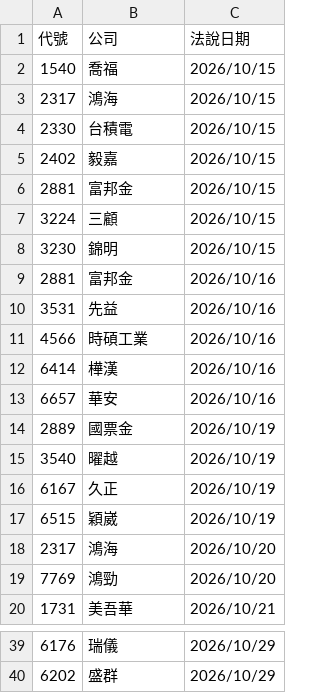
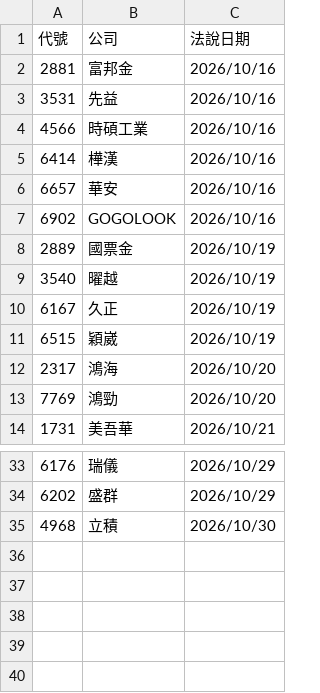
Before and after one commit to pilimesai/analyst-report-parser, a CSV file: 近期法說會.csv, drawn as a sheet; only a part is shown, gaps mark what is left out.

```diff
--- a/近期法說會.csv
+++ b/近期法說會.csv
@@ -1,9 +1,2 @@
 代號,公司,法說日期
-1540,喬福,2026/10/15
-2317,鴻海,2026/10/15
-2330,台積電,2026/10/15
-2402,毅嘉,2026/10/15
-2881,富邦金,2026/10/15
-3224,三顧,2026/10/15
-3230,錦明,2026/10/15
 2881,富邦金,2026/10/16
@@ -13,2 +6,3 @@
 6657,華安,2026/10/16
+6902,GOGOLOOK,2026/10/16
 2889,國票金,2026/10/19
@@ -40 +34,2 @@
 6202,盛群,2026/10/29
+4968,立積,2026/10/30
```
Also changed, not shown: 9 other files.
